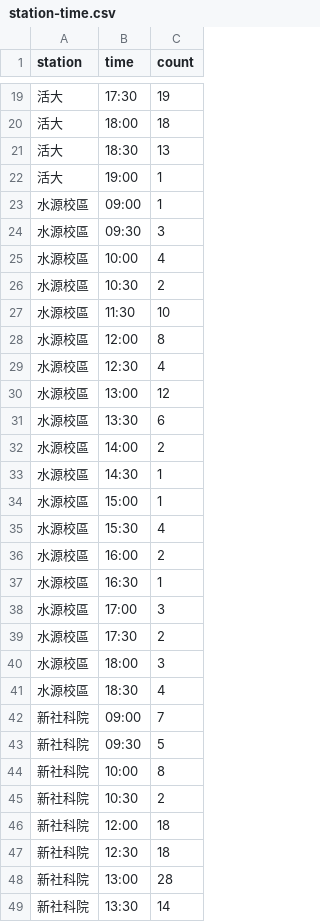
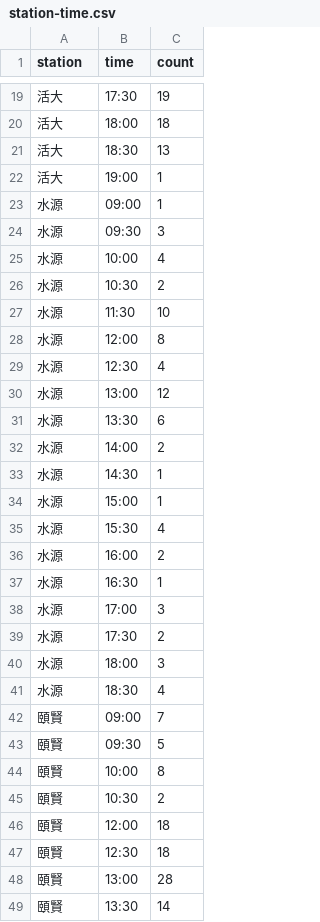
Before and after one commit to rschiang/ntu-vote-auth-stat, a CSV file: data/103-1/station-time.csv, drawn as a sheet; only a part is shown, gaps mark what is left out; the diff covers the shown part only.

```diff
--- a/data/103-1/station-time.csv
+++ b/data/103-1/station-time.csv
@@ -22,28 +22,28 @@ station,time,count
 活大,19:00,1
-水源校區,09:00,1
-水源校區,09:30,3
-水源校區,10:00,4
-水源校區,10:30,2
-水源校區,11:30,10
-水源校區,12:00,8
-水源校區,12:30,4
-水源校區,13:00,12
-水源校區,13:30,6
-水源校區,14:00,2
-水源校區,14:30,1
-水源校區,15:00,1
-水源校區,15:30,4
-水源校區,16:00,2
-水源校區,16:30,1
-水源校區,17:00,3
-水源校區,17:30,2
-水源校區,18:00,3
-水源校區,18:30,4
-新社科院,09:00,7
-新社科院,09:30,5
-新社科院,10:00,8
-新社科院,10:30,2
-新社科院,12:00,18
-新社科院,12:30,18
-新社科院,13:00,28
-新社科院,13:30,14
+水源,09:00,1
+水源,09:30,3
+水源,10:00,4
+水源,10:30,2
+水源,11:30,10
+水源,12:00,8
+水源,12:30,4
+水源,13:00,12
+水源,13:30,6
+水源,14:00,2
+水源,14:30,1
+水源,15:00,1
+水源,15:30,4
+水源,16:00,2
+水源,16:30,1
+水源,17:00,3
+水源,17:30,2
+水源,18:00,3
+水源,18:30,4
+頤賢,09:00,7
+頤賢,09:30,5
+頤賢,10:00,8
+頤賢,10:30,2
+頤賢,12:00,18
+頤賢,12:30,18
+頤賢,13:00,28
+頤賢,13:30,14
```
Also changed, not shown: 67 edited cells elsewhere in this file, data/103-2/station-time.csv, data/104-1/station-college.csv, 3 other files.
